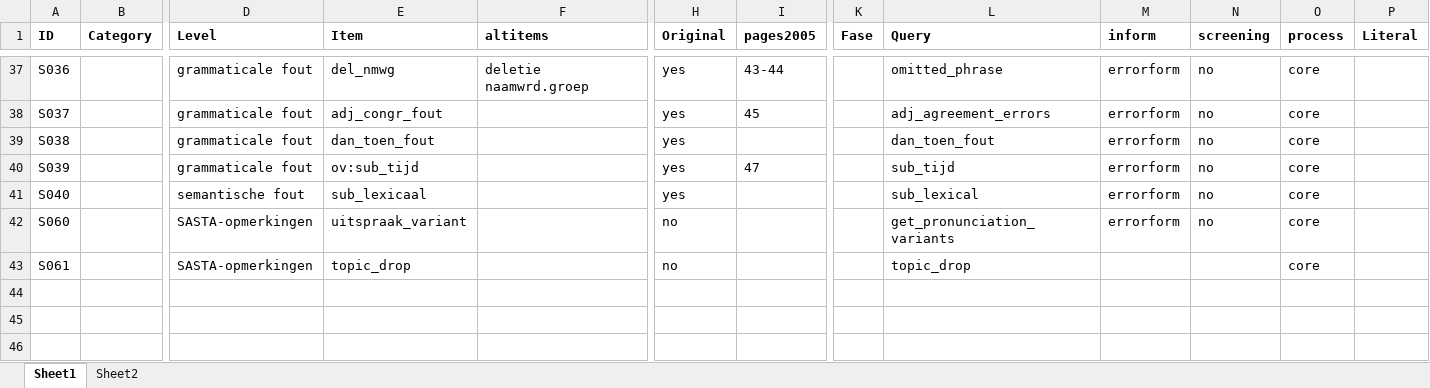
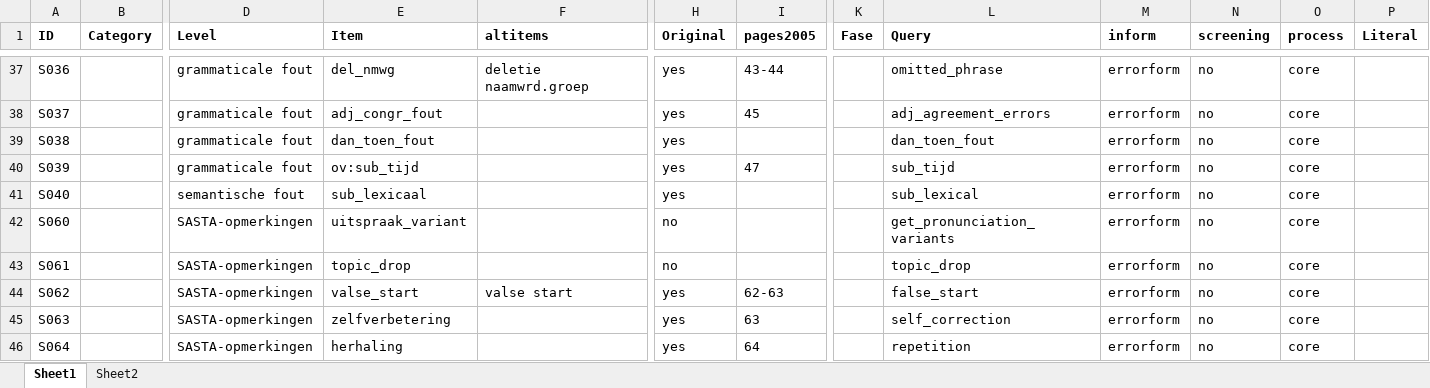
Before and after one commit to UUDigitalHumanitieslab/sastadev, an Excel workbook: src/sastadev/data/methods/STAP_Index_Current.xlsx, sheet Sheet1, drawn as a sheet; only a part is shown, gaps mark what is left out; values as stored, in another font and other column widths than the file's, no borders; rows hold the shown columns only; the diff names each change by its address in the sheet, - before the commit and + after, or states it on an @@ line.

Commit message:
false start, self correction, repetition counts added

```diff
--- a/src/sastadev/data/methods/STAP_Index_Current.xlsx (sheet Sheet1)
+++ b/src/sastadev/data/methods/STAP_Index_Current.xlsx (sheet Sheet1)
-M43 (inform): (empty)
+M43 (inform): errorform
-N43 (screening): (empty)
+N43 (screening): no
+row 44: S062 |  | SASTA-opmerkingen | valse_start | valse start | yes | 62-63 |  | false_start | errorform | no | core
+row 45: S063 |  | SASTA-opmerkingen | zelfverbetering |  | yes | 63 |  | self_correction | errorform | no | core
+row 46: S064 |  | SASTA-opmerkingen | herhaling |  | yes | 64 |  | repetition | errorform | no | core
```
Also changed, not shown: 9 other files.
